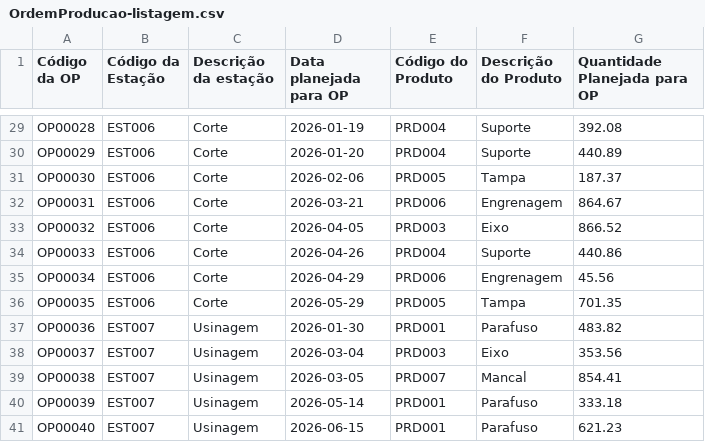
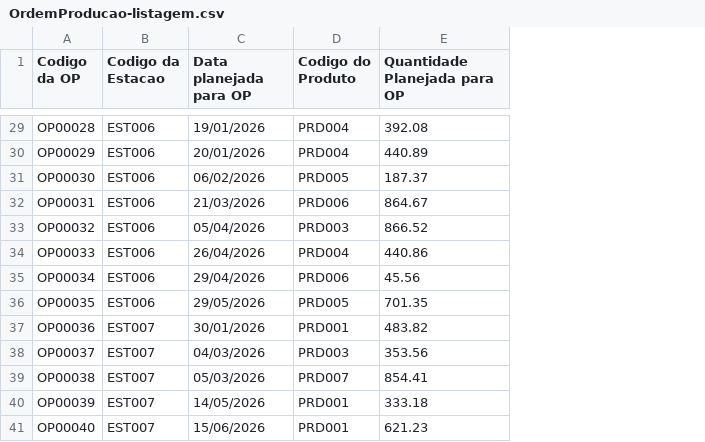
Before and after one commit to jclaudiodsj/gestaoOP, a CSV file: OrdemProducao-listagem.csv, drawn as a sheet; only a part is shown, gaps mark what is left out; removed rows and columns are numbered as before the commit, all else as after; the diff covers the shown part only; the diff names each change by its address in the sheet, - before the commit and + after, or states it on an @@ line.

Commit message:
Feat: Feature 4, add os controller e todos os métodos para manipulação dos produtos e estações. Feitas as relações corretas entre as classes de dominio. Implementados também as queries complexas.

```diff
--- a/OrdemProducao-listagem.csv
+++ b/OrdemProducao-listagem.csv
-column C (Descrição da estação), rows 29-41: Corte | Corte | Corte | Corte | Corte | Corte | Corte | Corte | Usinagem | Usinagem | Usinagem | Usinagem | Usinagem
-column F (Descrição do Produto), rows 29-41: Suporte | Suporte | Tampa | Engrenagem | Eixo | Suporte | Engrenagem | Tampa | Parafuso | Eixo | Mancal | Parafuso | Parafuso
-A1: Código da OP
+A1: Codigo da OP
-B1: Código da Estação
+B1: Codigo da Estacao
-D1: Código do Produto
+D1: Codigo do Produto
-C29 (Data planejada para OP): 2026-01-19
+C29 (Data planejada para OP): 19/01/2026
-C30 (Data planejada para OP): 2026-01-20
+C30 (Data planejada para OP): 20/01/2026
-C31 (Data planejada para OP): 2026-02-06
+C31 (Data planejada para OP): 06/02/2026
-C32 (Data planejada para OP): 2026-03-21
+C32 (Data planejada para OP): 21/03/2026
-C33 (Data planejada para OP): 2026-04-05
+C33 (Data planejada para OP): 05/04/2026
-C34 (Data planejada para OP): 2026-04-26
+C34 (Data planejada para OP): 26/04/2026
-C35 (Data planejada para OP): 2026-04-29
+C35 (Data planejada para OP): 29/04/2026
-C36 (Data planejada para OP): 2026-05-29
+C36 (Data planejada para OP): 29/05/2026
-C37 (Data planejada para OP): 2026-01-30
+C37 (Data planejada para OP): 30/01/2026
-C38 (Data planejada para OP): 2026-03-04
+C38 (Data planejada para OP): 04/03/2026
-C39 (Data planejada para OP): 2026-03-05
+C39 (Data planejada para OP): 05/03/2026
-C40 (Data planejada para OP): 2026-05-14
+C40 (Data planejada para OP): 14/05/2026
-C41 (Data planejada para OP): 2026-06-15
+C41 (Data planejada para OP): 15/06/2026
```
Also changed, not shown: 27 edited cells elsewhere in this file, 25 other files.
